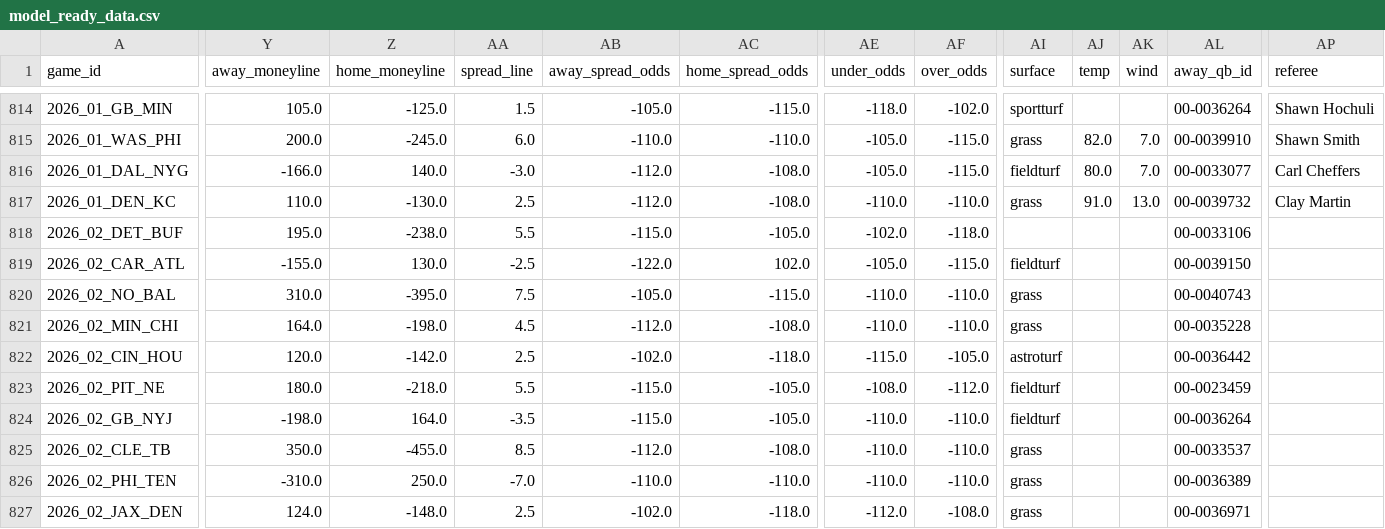
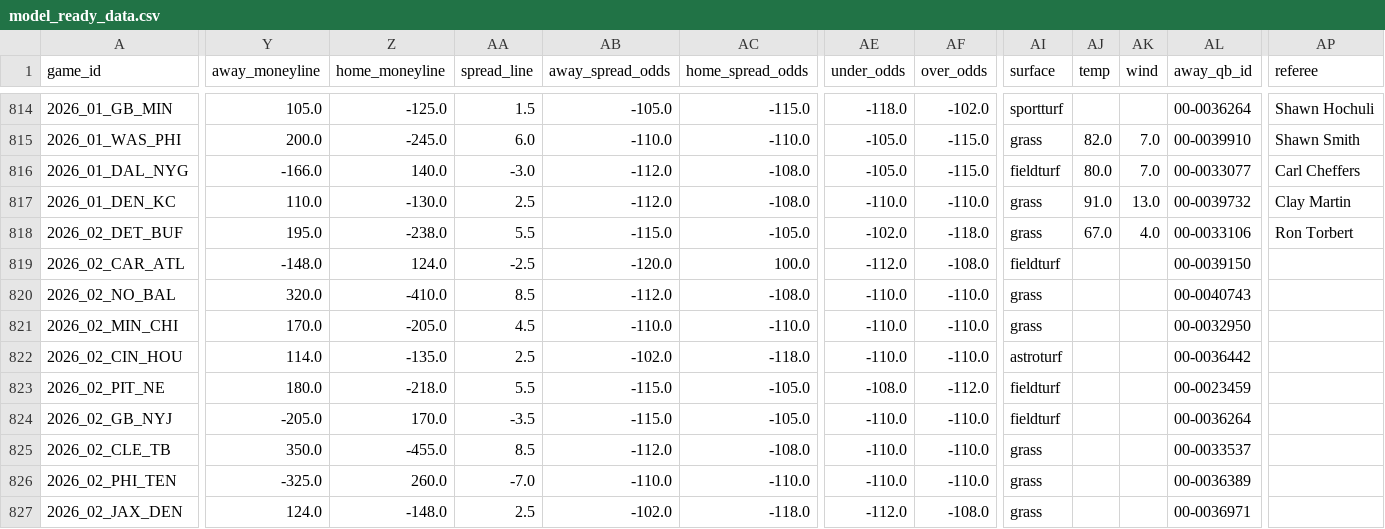
Before and after one commit to aideneverage/NFLGamePredictor, a CSV file: data/processed/model_ready_data.csv, drawn as a sheet; only a part is shown, gaps mark what is left out; the diff covers the shown part only; the diff names each change by its address in the sheet, - before the commit and + after, or states it on an @@ line.

Commit message:
Added custom game simulation

```diff
--- a/data/processed/model_ready_data.csv
+++ b/data/processed/model_ready_data.csv
-AI818 (surface): (empty)
+AI818 (surface): grass
-AJ818 (temp): (empty)
+AJ818 (temp): 67.0
-AK818 (wind): (empty)
+AK818 (wind): 4.0
-AP818 (referee): (empty)
+AP818 (referee): Ron Torbert
-Y819 (away_moneyline): -155.0
+Y819 (away_moneyline): -148.0
-Z819 (home_moneyline): 130.0
+Z819 (home_moneyline): 124.0
-AB819 (away_spread_odds): -122.0
+AB819 (away_spread_odds): -120.0
-AC819 (home_spread_odds): 102.0
+AC819 (home_spread_odds): 100.0
-AE819 (under_odds): -105.0
+AE819 (under_odds): -112.0
-AF819 (over_odds): -115.0
+AF819 (over_odds): -108.0
-Y820 (away_moneyline): 310.0
+Y820 (away_moneyline): 320.0
-Z820 (home_moneyline): -395.0
+Z820 (home_moneyline): -410.0
-AA820 (spread_line): 7.5
+AA820 (spread_line): 8.5
-AB820 (away_spread_odds): -105.0
+AB820 (away_spread_odds): -112.0
-AC820 (home_spread_odds): -115.0
+AC820 (home_spread_odds): -108.0
-Y821 (away_moneyline): 164.0
+Y821 (away_moneyline): 170.0
-Z821 (home_moneyline): -198.0
+Z821 (home_moneyline): -205.0
-AB821 (away_spread_odds): -112.0
+AB821 (away_spread_odds): -110.0
-AC821 (home_spread_odds): -108.0
+AC821 (home_spread_odds): -110.0
-AL821 (away_qb_id): 00-0035228
+AL821 (away_qb_id): 00-0032950
-Y822 (away_moneyline): 120.0
+Y822 (away_moneyline): 114.0
-Z822 (home_moneyline): -142.0
+Z822 (home_moneyline): -135.0
-AE822 (under_odds): -115.0
+AE822 (under_odds): -110.0
-AF822 (over_odds): -105.0
+AF822 (over_odds): -110.0
-Y824 (away_moneyline): -198.0
+Y824 (away_moneyline): -205.0
-Z824 (home_moneyline): 164.0
+Z824 (home_moneyline): 170.0
-Y826 (away_moneyline): -310.0
+Y826 (away_moneyline): -325.0
-Z826 (home_moneyline): 250.0
+Z826 (home_moneyline): 260.0
```
Also changed, not shown: 66 edited cells elsewhere in this file, 1 other file.
